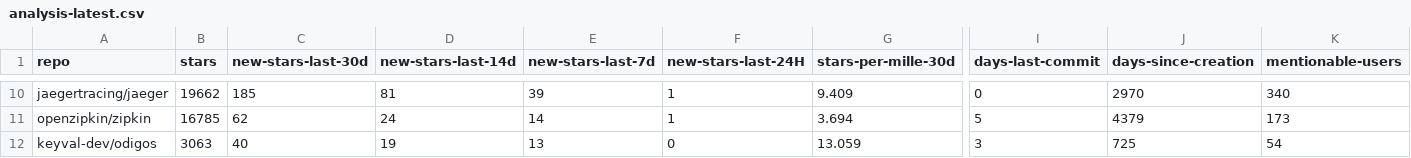
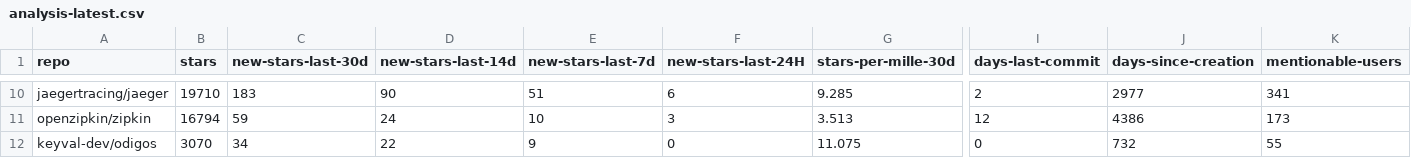
Before and after one commit to emanuelef/observability-tools-github-stats, a CSV file: analysis-latest.csv, drawn as a sheet; only a part is shown, gaps mark what is left out; the diff covers the shown part only; the diff names each change by its address in the sheet, - before the commit and + after, or states it on an @@ line.

```diff
--- a/analysis-latest.csv
+++ b/analysis-latest.csv
-B10 (stars): 19662
+B10 (stars): 19710
-C10 (new-stars-last-30d): 185
+C10 (new-stars-last-30d): 183
-D10 (new-stars-last-14d): 81
+D10 (new-stars-last-14d): 90
-E10 (new-stars-last-7d): 39
+E10 (new-stars-last-7d): 51
-F10 (new-stars-last-24H): 1
+F10 (new-stars-last-24H): 6
-G10 (stars-per-mille-30d): 9.409
+G10 (stars-per-mille-30d): 9.285
-I10 (days-last-commit): 0
+I10 (days-last-commit): 2
-J10 (days-since-creation): 2970
+J10 (days-since-creation): 2977
-K10 (mentionable-users): 340
+K10 (mentionable-users): 341
-B11 (stars): 16785
+B11 (stars): 16794
-C11 (new-stars-last-30d): 62
+C11 (new-stars-last-30d): 59
-E11 (new-stars-last-7d): 14
+E11 (new-stars-last-7d): 10
-F11 (new-stars-last-24H): 1
+F11 (new-stars-last-24H): 3
-G11 (stars-per-mille-30d): 3.694
+G11 (stars-per-mille-30d): 3.513
-I11 (days-last-commit): 5
+I11 (days-last-commit): 12
-J11 (days-since-creation): 4379
+J11 (days-since-creation): 4386
-B12 (stars): 3063
+B12 (stars): 3070
-C12 (new-stars-last-30d): 40
+C12 (new-stars-last-30d): 34
-D12 (new-stars-last-14d): 19
+D12 (new-stars-last-14d): 22
-E12 (new-stars-last-7d): 13
+E12 (new-stars-last-7d): 9
-G12 (stars-per-mille-30d): 13.059
+G12 (stars-per-mille-30d): 11.075
-I12 (days-last-commit): 3
+I12 (days-last-commit): 0
-J12 (days-since-creation): 725
+J12 (days-since-creation): 732
-K12 (mentionable-users): 54
+K12 (mentionable-users): 55
```
Also changed, not shown: 96 edited cells elsewhere in this file, 3 other files.
